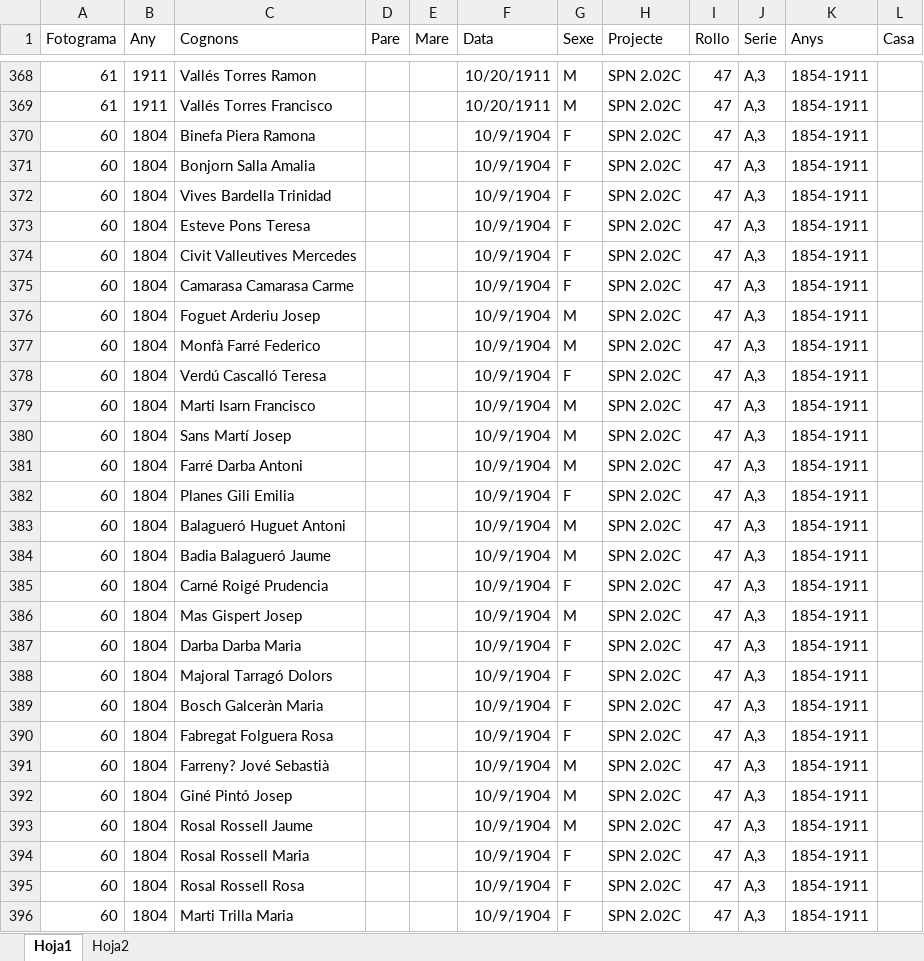
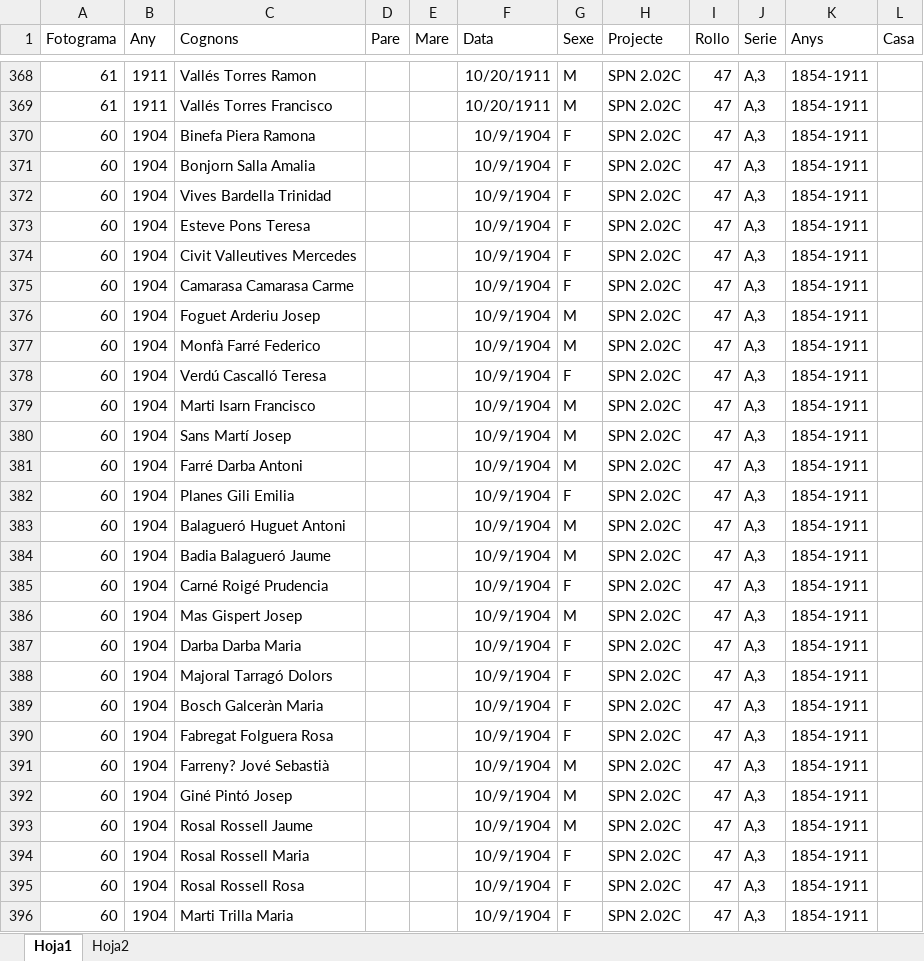
Before and after one commit to arbreFamiliar/DadesGenerals, an Excel workbook: Bisbats/Catalunya/Seu Urgell/Linyola/Sacraments/Confirmacions/Excel/Index_Llibres_Confirmacions_Linyola.xlsx, sheet Hoja1, drawn as a sheet; only a part is shown, gaps mark what is left out; values as stored, in another font and other column widths than the file's, no borders; the diff covers the shown part only; the diff names each change by its address in the sheet, - before the commit and + after, or states it on an @@ line.

Commit message:
Afegida indexació confirmacions any 1904 (corregit typo en l'any)

```diff
--- a/Bisbats/Catalunya/Seu Urgell/Linyola/Sacraments/Confirmacions/Excel/Index_Llibres_Confirmacions_Linyola.xlsx (sheet Hoja1)
+++ b/Bisbats/Catalunya/Seu Urgell/Linyola/Sacraments/Confirmacions/Excel/Index_Llibres_Confirmacions_Linyola.xlsx (sheet Hoja1)
-B370:B396 (Any): 1804
+B370:B396 (Any): 1904
```
Also changed, not shown: 491 edited cells elsewhere in this sheet.
